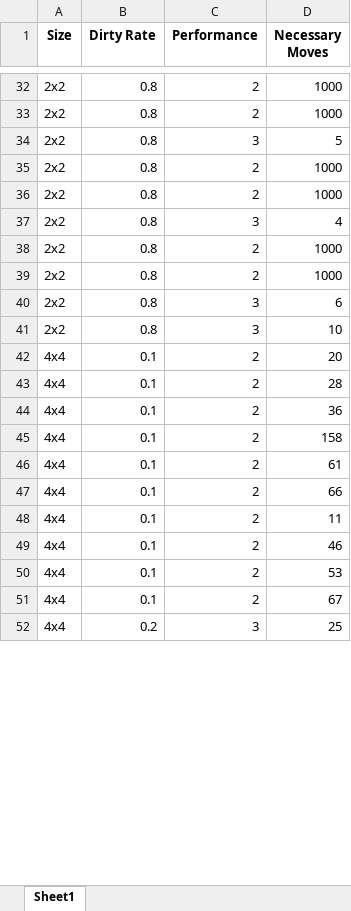
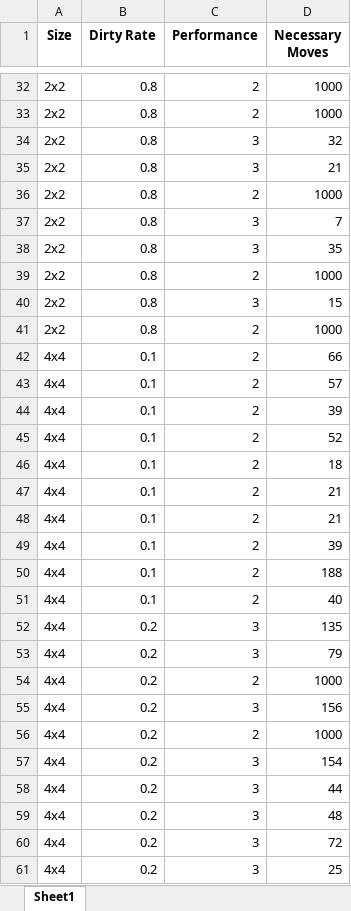
Before and after one commit to VictorRamirez26/ia-uncuyo-2024, an Excel workbook: tp2-agentes-racionales/code/agente_reflexivo_resultados.xlsx, sheet Sheet1, drawn as a sheet; only a part is shown, gaps mark what is left out; values as stored, in another font and other column widths than the file's, no borders; removed rows and columns are numbered as before the commit, all else as after; the diff covers the shown part only; the diff names each change by its address in the sheet, - before the commit and + after, or states it on an @@ line.

```diff
--- a/tp2-agentes-racionales/code/agente_reflexivo_resultados.xlsx (sheet Sheet1)
+++ b/tp2-agentes-racionales/code/agente_reflexivo_resultados.xlsx (sheet Sheet1)
-D34 (Necessary Moves): 5
+D34 (Necessary Moves): 32
+row 35: 2x2 | 0.8 | 3 | 21
+row 37: 2x2 | 0.8 | 3 | 7
+row 38: 2x2 | 0.8 | 3 | 35
-D40 (Necessary Moves): 4
+D40 (Necessary Moves): 15
-row 39: 2x2 | 0.8 | 2 | 1000
-row 40: 2x2 | 0.8 | 3 | 6
-row 41: 2x2 | 0.8 | 3 | 10
-row 42: 4x4 | 0.1 | 2 | 20
-row 43: 4x4 | 0.1 | 2 | 28
-row 44: 4x4 | 0.1 | 2 | 36
-row 45: 4x4 | 0.1 | 2 | 158
-row 46: 4x4 | 0.1 | 2 | 61
-D43 (Necessary Moves): 11
+D43 (Necessary Moves): 57
-D44 (Necessary Moves): 46
+D44 (Necessary Moves): 39
-D45 (Necessary Moves): 53
+D45 (Necessary Moves): 52
-D46 (Necessary Moves): 67
+D46 (Necessary Moves): 18
+row 47: 4x4 | 0.1 | 2 | 21
+row 48: 4x4 | 0.1 | 2 | 21
+row 49: 4x4 | 0.1 | 2 | 39
+row 50: 4x4 | 0.1 | 2 | 188
+row 51: 4x4 | 0.1 | 2 | 40
+row 52: 4x4 | 0.2 | 3 | 135
+row 53: 4x4 | 0.2 | 3 | 79
@@ row 56 moved to row 54: 4x4 @@
+row 55: 4x4 | 0.2 | 3 | 156
@@ row 59 moved to row 56: 4x4 @@
+row 57: 4x4 | 0.2 | 3 | 154
+row 58: 4x4 | 0.2 | 3 | 44
@@ row 61 moved to row 59: 4x4 @@
+row 60: 4x4 | 0.2 | 3 | 72
```
Also changed, not shown: 56 added rows, 62 removed rows, 8 moved rows and 158 edited cells elsewhere in this sheet, 4 other files.
